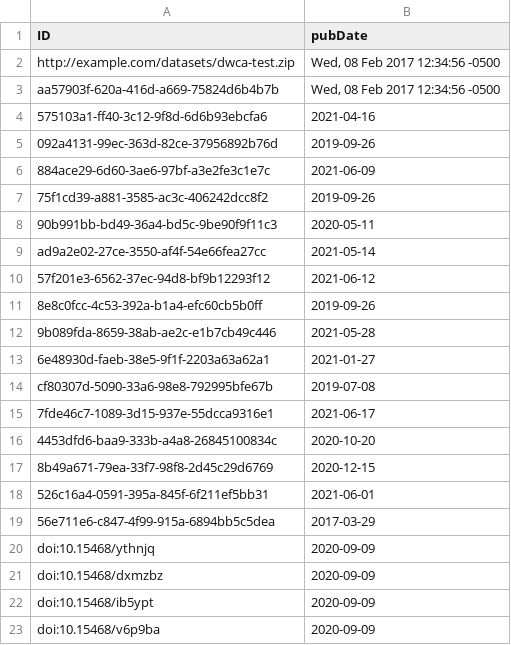
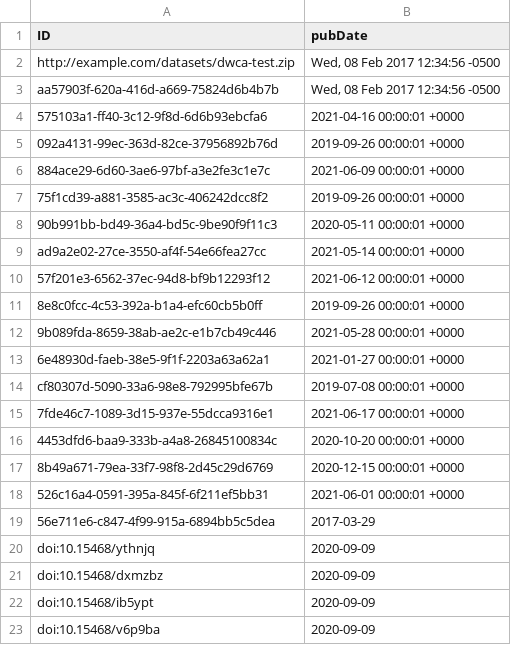
Before and after one commit to iDigBio/idigbio-feeder, a CSV file: pubdates.csv, drawn as a sheet; only a part is shown.

Commit message:
update ALA pubdates to allow re-processing

```diff
--- a/pubdates.csv
+++ b/pubdates.csv
@@ -3,17 +3,17 @@
 "aa57903f-620a-416d-a669-75824d6b4b7b","Wed, 08 Feb 2017 12:34:56 -0500"
-"575103a1-ff40-3c12-9f8d-6d6b93ebcfa6","2021-04-16"
-"092a4131-99ec-363d-82ce-37956892b76d","2019-09-26"
-"884ace29-6d60-3ae6-97bf-a3e2fe3c1e7c","2021-06-09"
-"75f1cd39-a881-3585-ac3c-406242dcc8f2","2019-09-26"
-"90b991bb-bd49-36a4-bd5c-9be90f9f11c3","2020-05-11"
-"ad9a2e02-27ce-3550-af4f-54e66fea27cc","2021-05-14"
-"57f201e3-6562-37ec-94d8-bf9b12293f12","2021-06-12"
-"8e8c0fcc-4c53-392a-b1a4-efc60cb5b0ff","2019-09-26"
-"9b089fda-8659-38ab-ae2c-e1b7cb49c446","2021-05-28"
-"6e48930d-faeb-38e5-9f1f-2203a63a62a1","2021-01-27"
-"cf80307d-5090-33a6-98e8-792995bfe67b","2019-07-08"
-"7fde46c7-1089-3d15-937e-55dcca9316e1","2021-06-17"
-"4453dfd6-baa9-333b-a4a8-26845100834c","2020-10-20"
-"8b49a671-79ea-33f7-98f8-2d45c29d6769","2020-12-15"
-"526c16a4-0591-395a-845f-6f211ef5bb31","2021-06-01"
+"575103a1-ff40-3c12-9f8d-6d6b93ebcfa6","2021-04-16 00:00:01 +0000"
+"092a4131-99ec-363d-82ce-37956892b76d","2019-09-26 00:00:01 +0000"
+"884ace29-6d60-3ae6-97bf-a3e2fe3c1e7c","2021-06-09 00:00:01 +0000"
+"75f1cd39-a881-3585-ac3c-406242dcc8f2","2019-09-26 00:00:01 +0000"
+"90b991bb-bd49-36a4-bd5c-9be90f9f11c3","2020-05-11 00:00:01 +0000"
+"ad9a2e02-27ce-3550-af4f-54e66fea27cc","2021-05-14 00:00:01 +0000"
+"57f201e3-6562-37ec-94d8-bf9b12293f12","2021-06-12 00:00:01 +0000"
+"8e8c0fcc-4c53-392a-b1a4-efc60cb5b0ff","2019-09-26 00:00:01 +0000"
+"9b089fda-8659-38ab-ae2c-e1b7cb49c446","2021-05-28 00:00:01 +0000"
+"6e48930d-faeb-38e5-9f1f-2203a63a62a1","2021-01-27 00:00:01 +0000"
+"cf80307d-5090-33a6-98e8-792995bfe67b","2019-07-08 00:00:01 +0000"
+"7fde46c7-1089-3d15-937e-55dcca9316e1","2021-06-17 00:00:01 +0000"
+"4453dfd6-baa9-333b-a4a8-26845100834c","2020-10-20 00:00:01 +0000"
+"8b49a671-79ea-33f7-98f8-2d45c29d6769","2020-12-15 00:00:01 +0000"
+"526c16a4-0591-395a-845f-6f211ef5bb31","2021-06-01 00:00:01 +0000"
 "56e711e6-c847-4f99-915a-6894bb5c5dea","2017-03-29"
```
